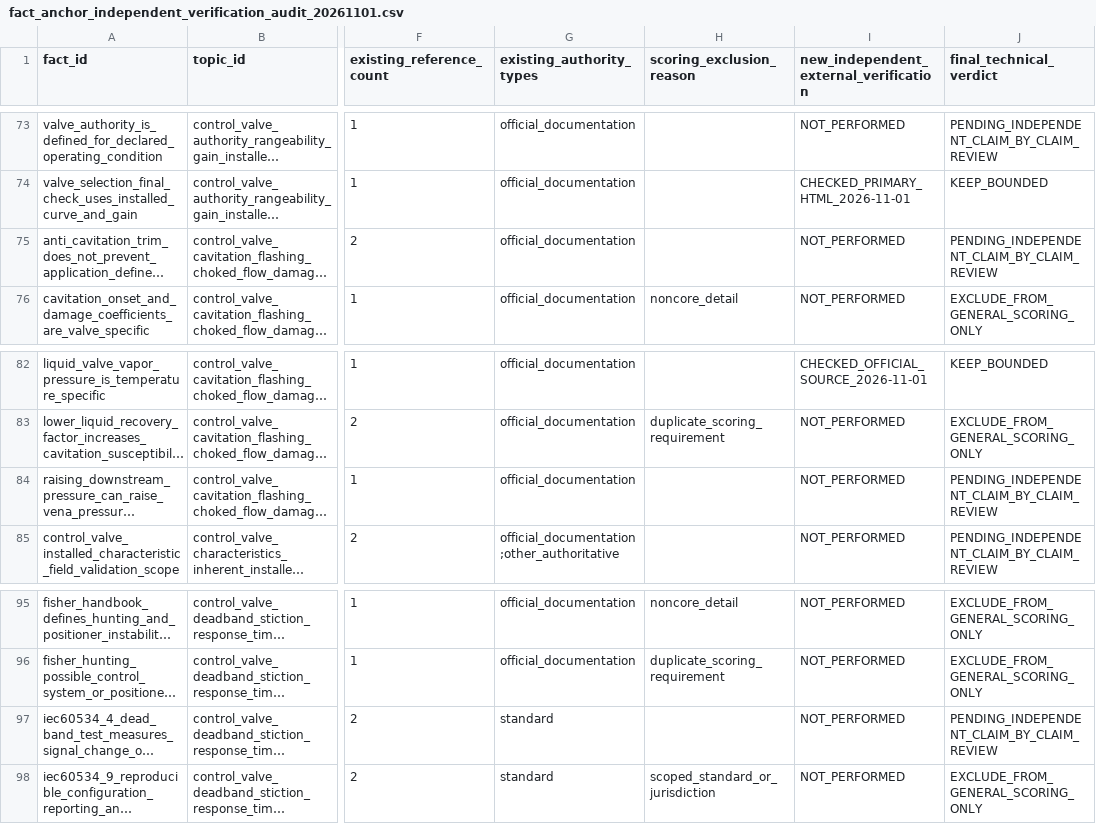
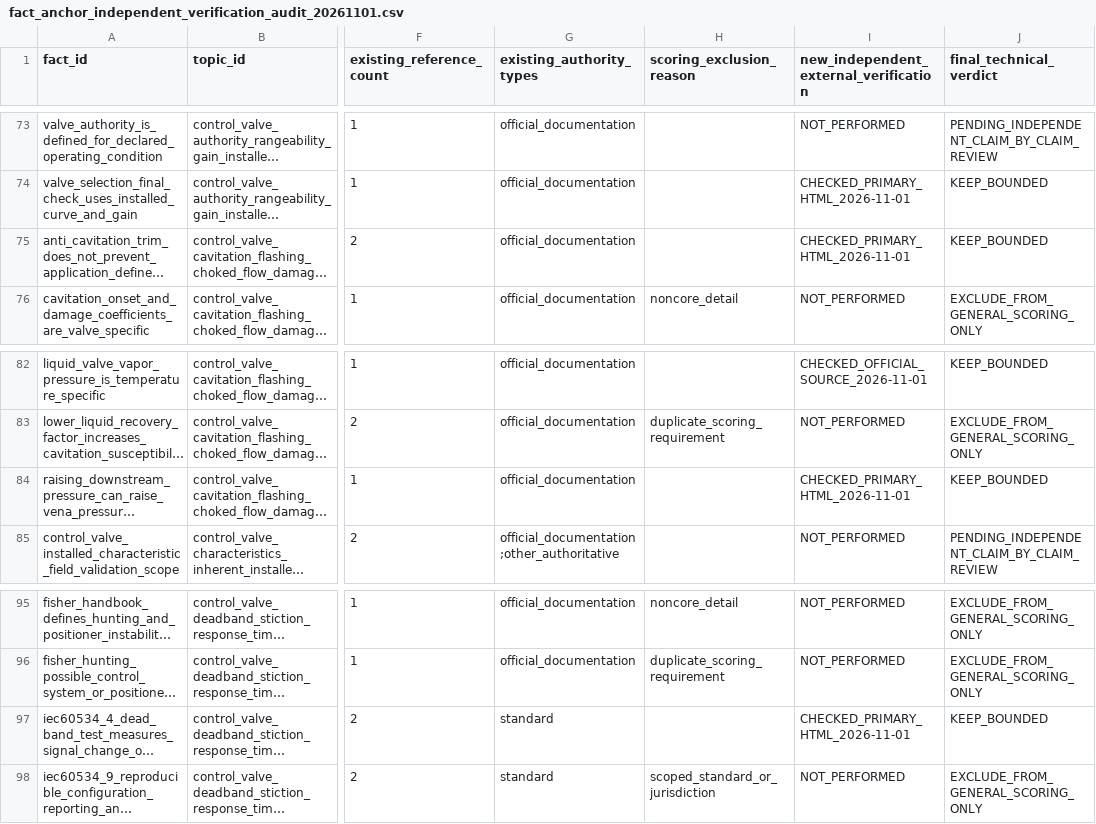
Before and after one commit to now0930/prof_eng_answer, a CSV file: reports/fact_anchor_independent_verification_audit_20261101.csv, drawn as a sheet; only a part is shown, gaps mark what is left out; long unchanged cells end in …; the diff names each change by its address in the sheet, - before the commit and + after, or states it on an @@ line.

Commit message:
docs(facts): mark three source-matched flashing and deadband propositions

```diff
--- a/reports/fact_anchor_independent_verification_audit_20261101.csv
+++ b/reports/fact_anchor_independent_verification_audit_20261101.csv
-I75: NOT_PERFORMED
+I75: CHECKED_PRIMARY_HTML_2026-11-01
-J75 (final_technical_verdict): PENDING_INDEPENDENT_CLAIM_BY_CLAIM_REVIEW
+J75 (final_technical_verdict): KEEP_BOUNDED
-I84: NOT_PERFORMED
+I84: CHECKED_PRIMARY_HTML_2026-11-01
-J84 (final_technical_verdict): PENDING_INDEPENDENT_CLAIM_BY_CLAIM_REVIEW
+J84 (final_technical_verdict): KEEP_BOUNDED
-I97: NOT_PERFORMED
+I97: CHECKED_PRIMARY_HTML_2026-11-01
-J97 (final_technical_verdict): PENDING_INDEPENDENT_CLAIM_BY_CLAIM_REVIEW
+J97 (final_technical_verdict): KEEP_BOUNDED
```
